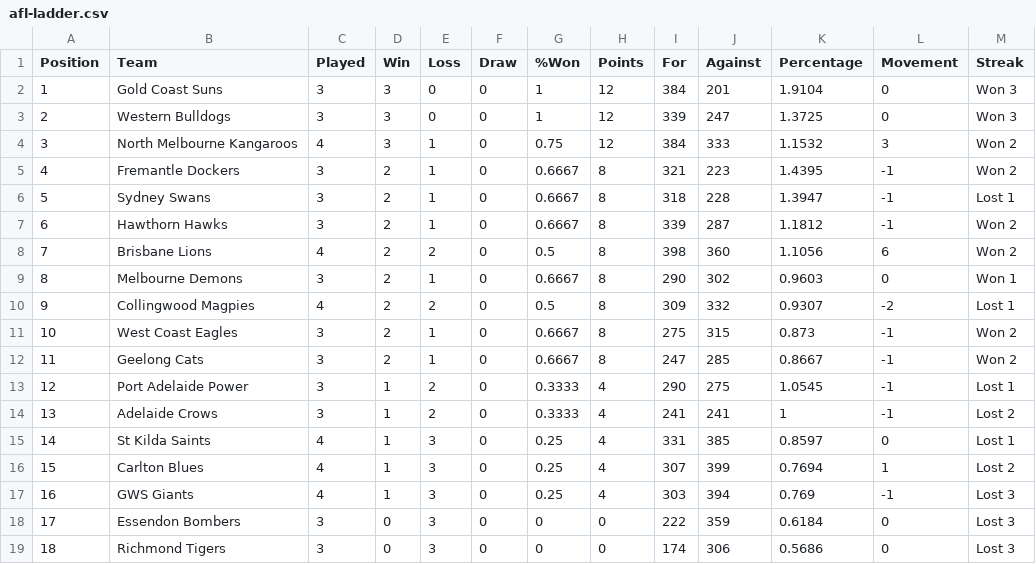
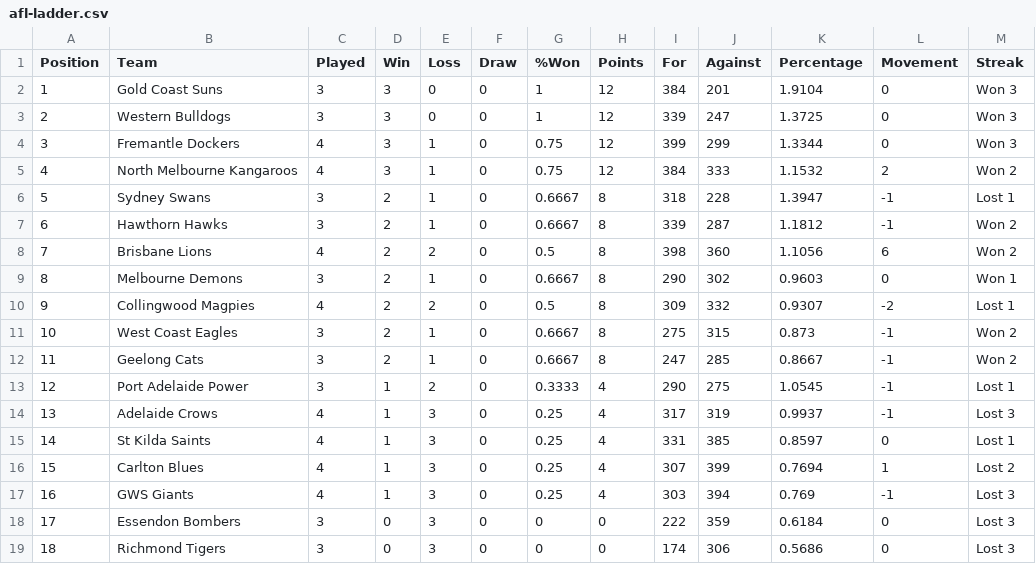
Before and after one commit to Big-Davo/2026-footy-picks, a CSV file: afl-ladder.csv, drawn as a sheet.

Commit message:
Update afl-ladder.csv

```diff
--- a/afl-ladder.csv
+++ b/afl-ladder.csv
@@ -3,4 +3,4 @@ Position,Team,Played,Win,Loss,Draw,%Won,Points,For,Against,Percentage,Movement,S
 2,Western Bulldogs,3,3,0,0,1,12,339,247,1.3725,0,Won 3
-3,North Melbourne Kangaroos,4,3,1,0,0.75,12,384,333,1.1532,3,Won 2
-4,Fremantle Dockers,3,2,1,0,0.6667,8,321,223,1.4395,-1,Won 2
+3,Fremantle Dockers,4,3,1,0,0.75,12,399,299,1.3344,0,Won 3
+4,North Melbourne Kangaroos,4,3,1,0,0.75,12,384,333,1.1532,2,Won 2
 5,Sydney Swans,3,2,1,0,0.6667,8,318,228,1.3947,-1,Lost 1
@@ -13,3 +13,3 @@ Position,Team,Played,Win,Loss,Draw,%Won,Points,For,Against,Percentage,Movement,S
 12,Port Adelaide Power,3,1,2,0,0.3333,4,290,275,1.0545,-1,Lost 1
-13,Adelaide Crows,3,1,2,0,0.3333,4,241,241,1,-1,Lost 2
+13,Adelaide Crows,4,1,3,0,0.25,4,317,319,0.9937,-1,Lost 3
 14,St Kilda Saints,4,1,3,0,0.25,4,331,385,0.8597,0,Lost 1
```
